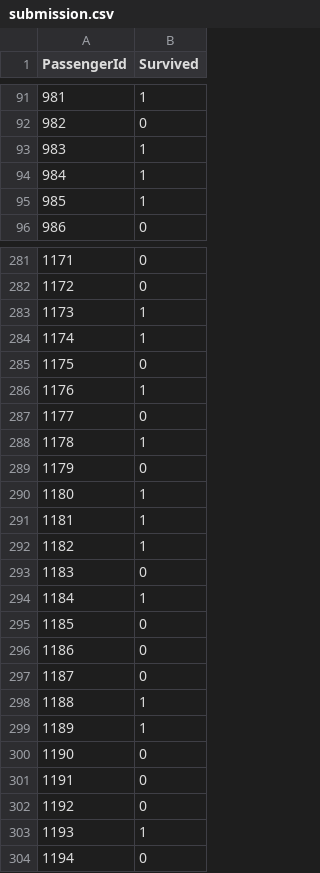
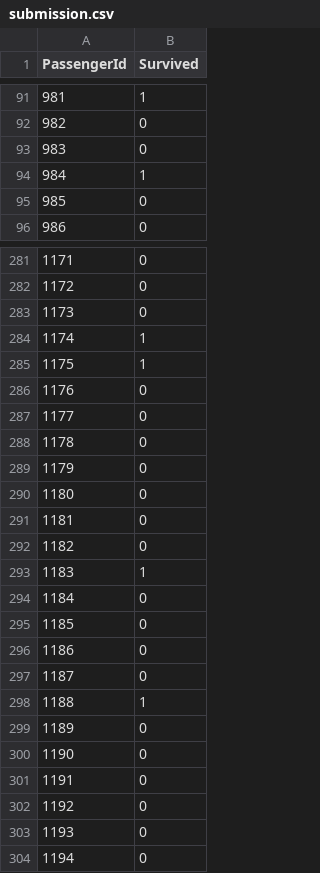
Before and after one commit to robertosc/MachineLearningFirstSteps, a CSV file: MachineLearning/titanic/submission.csv, drawn as a sheet; only a part is shown, gaps mark what is left out; the diff covers the shown part only.

Commit message:
titanic survival prediction

```diff
--- a/MachineLearning/titanic/submission.csv
+++ b/MachineLearning/titanic/submission.csv
@@ -92,5 +92,5 @@ PassengerId,Survived
 982,0
-983,1
+983,0
 984,1
-985,1
+985,0
 986,0
@@ -282,14 +282,14 @@ PassengerId,Survived
 1172,0
-1173,1
+1173,0
 1174,1
-1175,0
-1176,1
+1175,1
+1176,0
 1177,0
-1178,1
+1178,0
 1179,0
-1180,1
-1181,1
-1182,1
-1183,0
-1184,1
+1180,0
+1181,0
+1182,0
+1183,1
+1184,0
 1185,0
@@ -298,3 +298,3 @@ PassengerId,Survived
 1188,1
-1189,1
+1189,0
 1190,0
@@ -302,3 +302,3 @@ PassengerId,Survived
 1192,0
-1193,1
+1193,0
 1194,0
```
Also changed, not shown: 87 edited cells elsewhere in this file, 7 other files.
